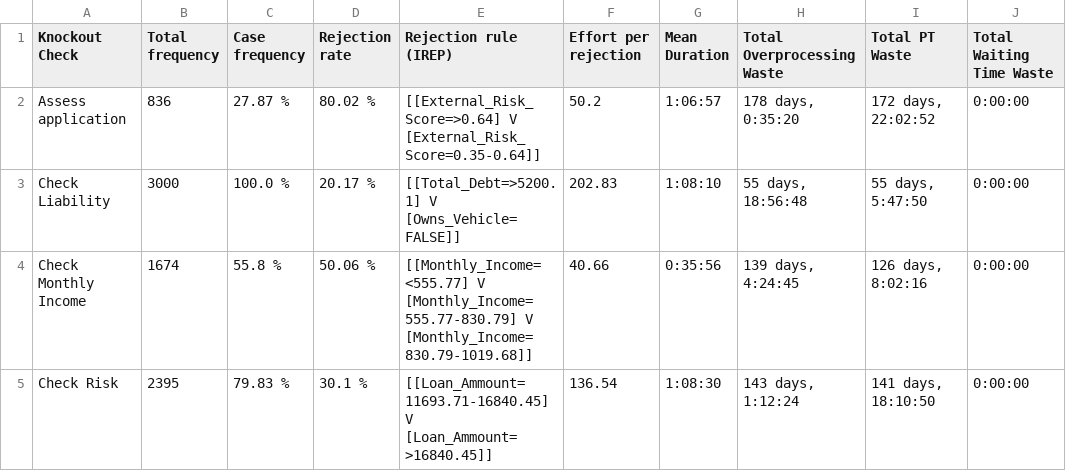
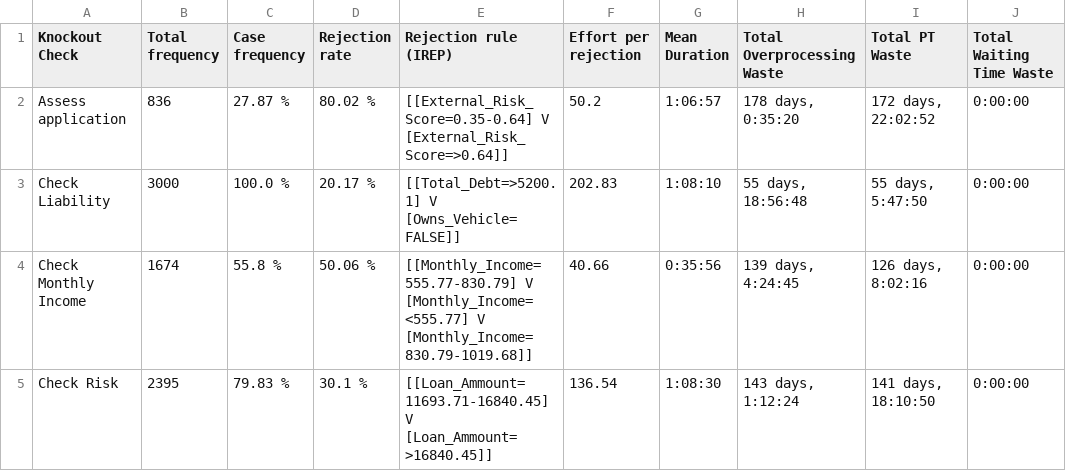
Before and after one commit to AutomatedProcessImprovement/knockouts-optimization, a CSV file: data/outputs/synthetic_example_ko_analysis_report.csv, drawn as a sheet; only a part is shown; ↵ is a line break in a cell; the diff names each change by its address in the sheet, - before the commit and + after, or states it on an @@ line.

```diff
--- a/data/outputs/synthetic_example_ko_analysis_report.csv
+++ b/data/outputs/synthetic_example_ko_analysis_report.csv
-E2 (Rejection rule (IREP)): [[External_Risk_Score=>0.64] V ↵ [External_Risk_Score=0.35-0.64]]
+E2 (Rejection rule (IREP)): [[External_Risk_Score=0.35-0.64] V ↵ [External_Risk_Score=>0.64]]
-E4 (Rejection rule (IREP)): [[Monthly_Income=<555.77] V ↵ [Monthly_Income=555.77-830.79] V ↵ [Monthly_Income=830.79-1019.68]]
+E4 (Rejection rule (IREP)): [[Monthly_Income=555.77-830.79] V ↵ [Monthly_Income=<555.77] V ↵ [Monthly_Income=830.79-1019.68]]
```
Also changed, not shown: 5 other files.
